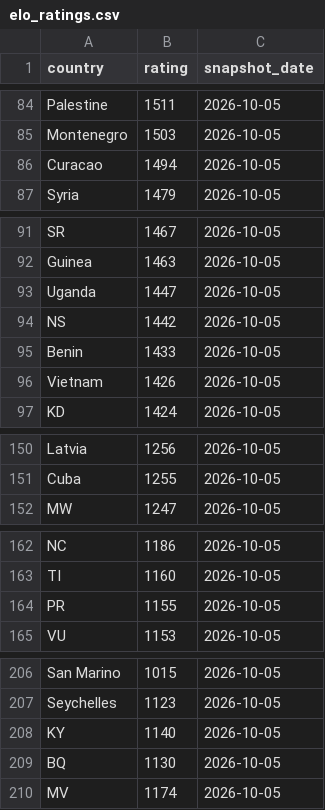
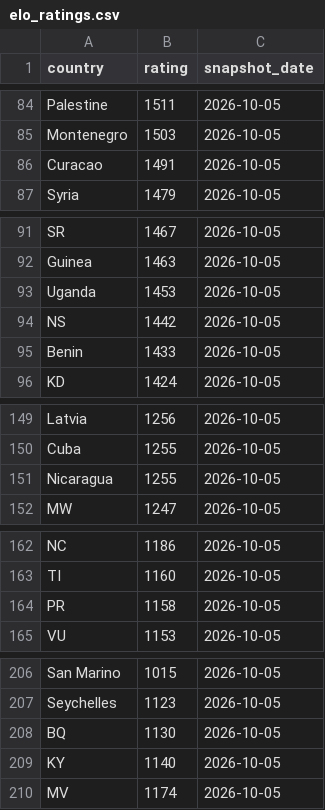
Before and after one commit to OfekDr1/FIFA-Analyst, a CSV file: scripts/elo_ratings.csv, drawn as a sheet; only a part is shown, gaps mark what is left out; the diff covers the shown part only.

```diff
--- a/scripts/elo_ratings.csv
+++ b/scripts/elo_ratings.csv
@@ -85,3 +85,3 @@ Palestine,1511,2026-10-05
 Montenegro,1503,2026-10-05
-Curacao,1494,2026-10-05
+Curacao,1491,2026-10-05
 Syria,1479,2026-10-05
@@ -92,6 +92,5 @@ SR,1467,2026-10-05
 Guinea,1463,2026-10-05
-Uganda,1447,2026-10-05
+Uganda,1453,2026-10-05
 NS,1442,2026-10-05
 Benin,1433,2026-10-05
-Vietnam,1426,2026-10-05
 KD,1424,2026-10-05
@@ -151,2 +150,3 @@ Latvia,1256,2026-10-05
 Cuba,1255,2026-10-05
+Nicaragua,1255,2026-10-05
 MW,1247,2026-10-05
@@ -163,3 +163,3 @@ NC,1186,2026-10-05
 TI,1160,2026-10-05
-PR,1155,2026-10-05
+PR,1158,2026-10-05
 VU,1153,2026-10-05
@@ -207,4 +207,4 @@ San Marino,1015,2026-10-05
 Seychelles,1123,2026-10-05
+BQ,1130,2026-10-05
 KY,1140,2026-10-05
-BQ,1130,2026-10-05
 MV,1174,2026-10-05
```
Also changed, not shown: 11 added rows, 11 removed rows and 1 edited cell elsewhere in this file, 2 other files.
